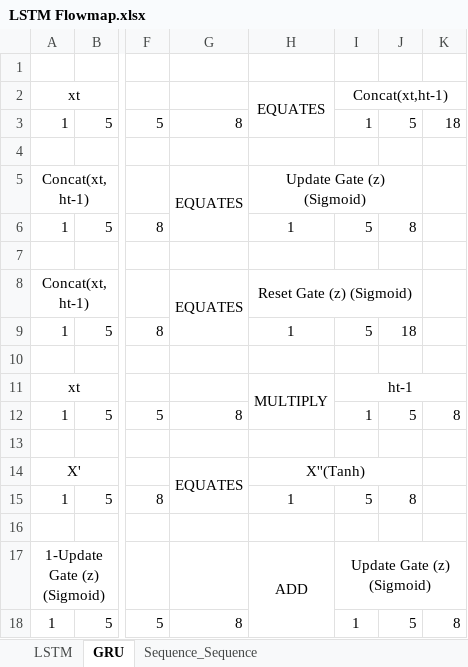
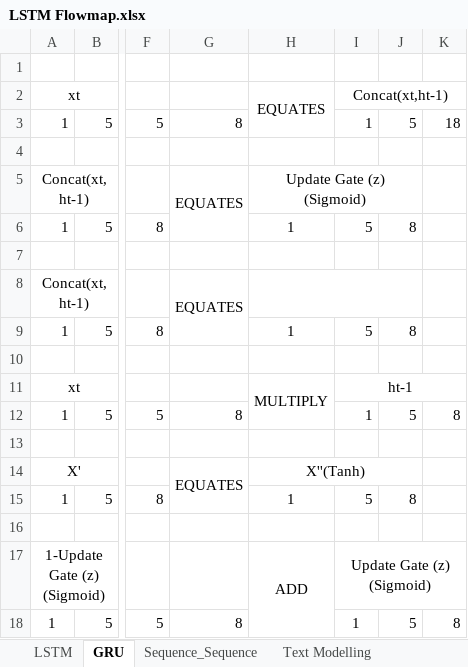
Before and after one commit to ritishadhikari/gcp_mle, an Excel workbook: Sequence Models for Time Series and Natural Language Processing/LSTM Flowmap.xlsx, sheet GRU, drawn as a sheet; only a part is shown, gaps mark what is left out; values as stored, in another font and other column widths than the file's, no borders; the diff names each change by its address in the sheet, - before the commit and + after, or states it on an @@ line.

```diff
--- a/Sequence Models for Time Series and Natural Language Processing/LSTM Flowmap.xlsx (sheet GRU)
+++ b/Sequence Models for Time Series and Natural Language Processing/LSTM Flowmap.xlsx (sheet GRU)
+sheet tab: Text Modelling
-H8: Reset Gate (z) (Sigmoid)
+H8: (empty)
-J9: 18
+J9: 8
```
Also changed, not shown: Image Understanding with Tensorflow on GCP/Model Parameters.xlsx, Sequence Models for Time Series and Natural Language Processing/Embedding Layer Formation.xlsx, 1 other file.
